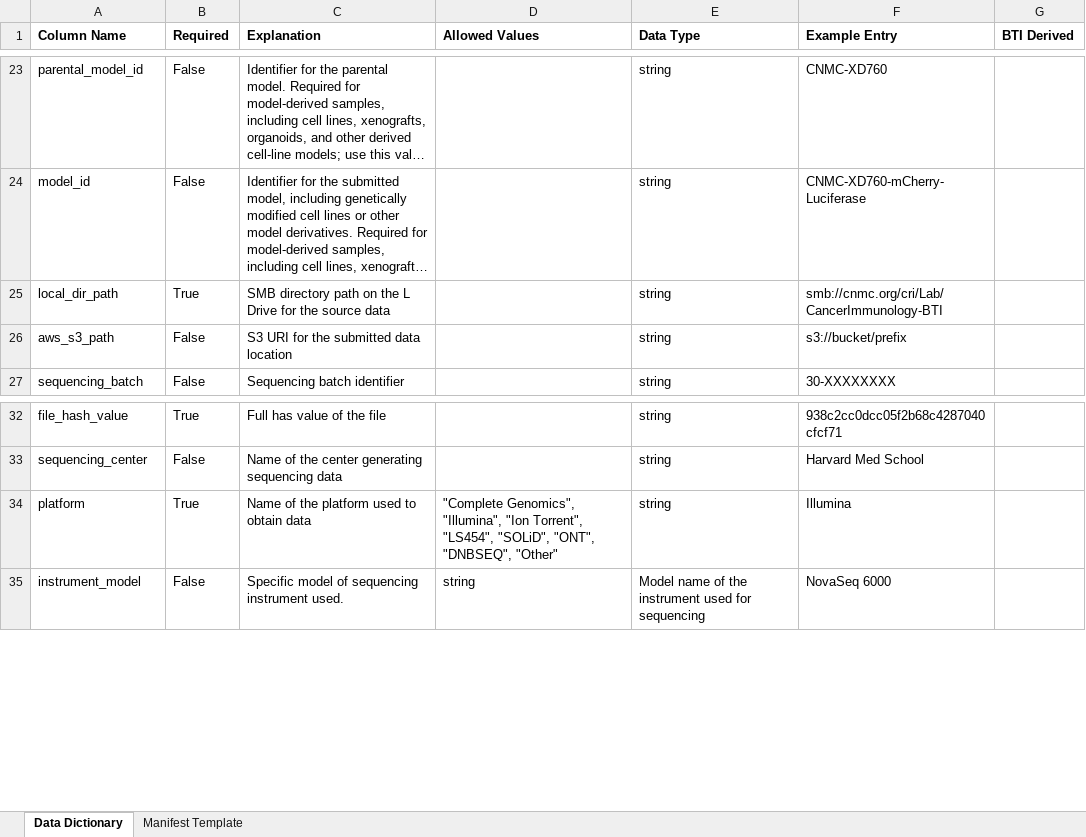
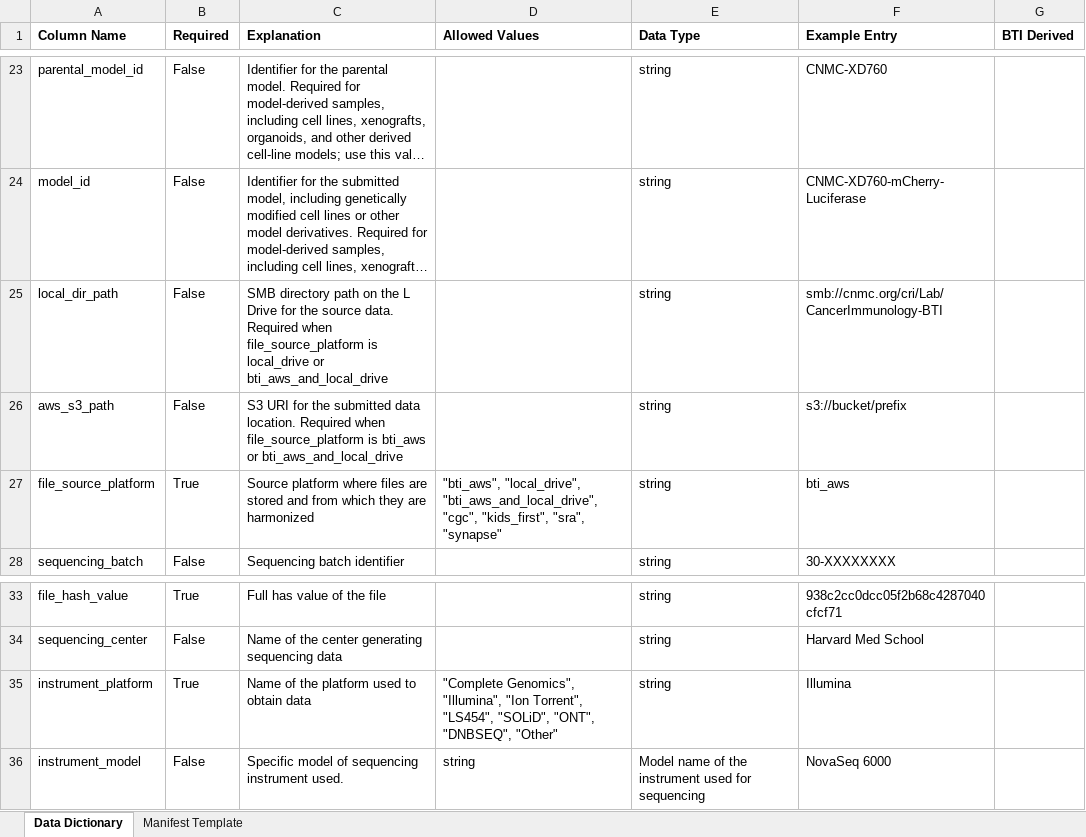
Before and after one commit to childrens-bti/manifest-template, an Excel workbook: excel_templates/single_cell_citeseq_bcrtcr_manifest_template.xlsx, sheet Data Dictionary, drawn as a sheet; only a part is shown, gaps mark what is left out; long unchanged cells end in …; values as stored, in another font and other column widths than the file's, no borders; addresses are those after the commit; the diff names each change by its address in the sheet, - before the commit and + after, or states it on an @@ line.

```diff
--- a/excel_templates/single_cell_citeseq_bcrtcr_manifest_template.xlsx (sheet Data Dictionary)
+++ b/excel_templates/single_cell_citeseq_bcrtcr_manifest_template.xlsx (sheet Data Dictionary)
-B25 (Required): True
+B25 (Required): False
-C25 (Explanation): …the source data
+C25 (Explanation): …the source data. Required when file_source_platform is local_drive or bti_aws_and_local_drive
-C26 (Explanation): …submitted data location
+C26 (Explanation): …submitted data location. Required when file_source_platform is bti_aws or bti_aws_and_local_drive
+row 27: file_source_platform | True | Source platform where files are stored and from which they are harmonized | "bti_aws", "local_drive", "bti_aws_and_local_drive", "cgc", "kids_first", "sra", "synapse" | string | bti_aws
-A35 (Column Name): platform
+A35 (Column Name): instrument_platform
```
Also changed, not shown: excel_templates/methylation_manifest_template.xlsx, excel_templates/rnaseq_mirnaseq_manifest_template.xlsx, 4 other files.
